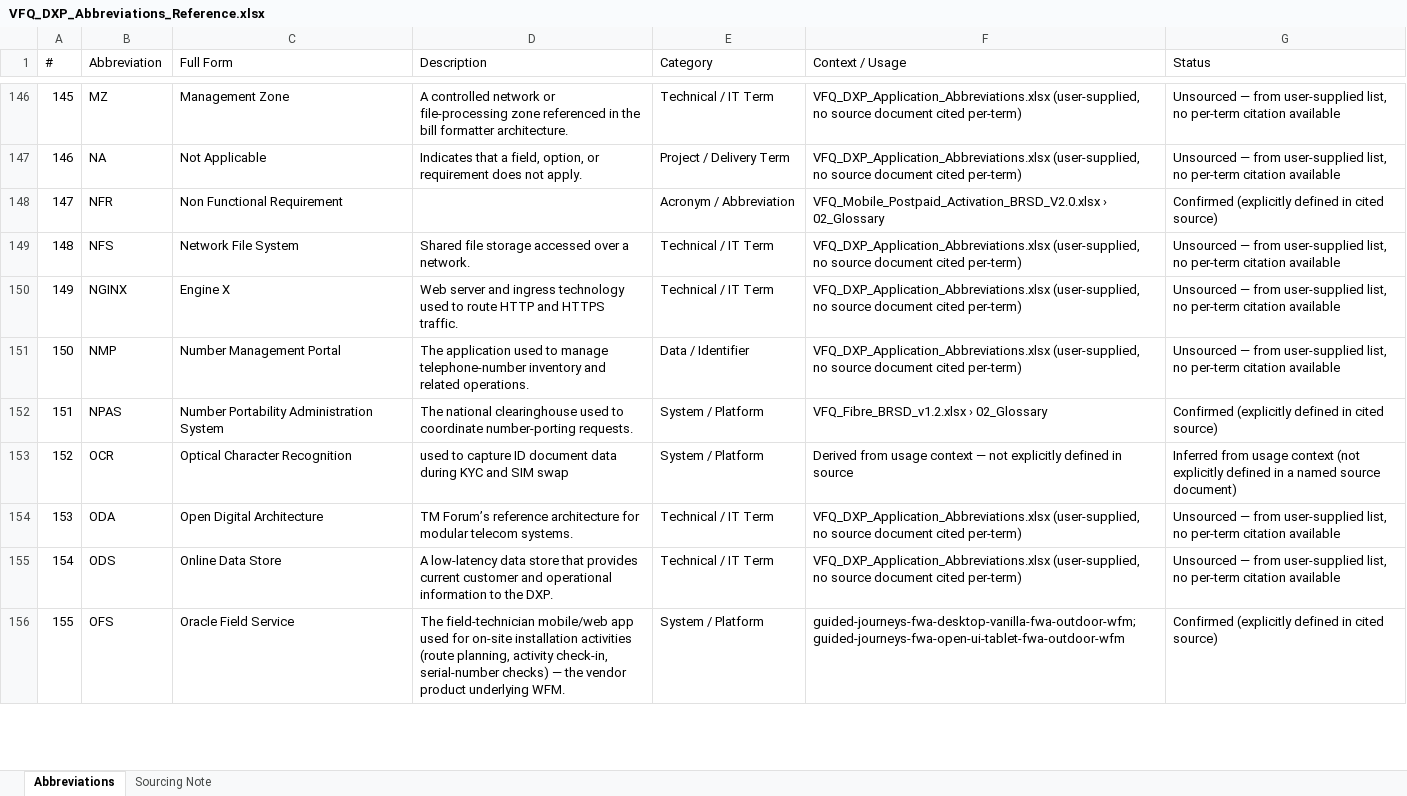
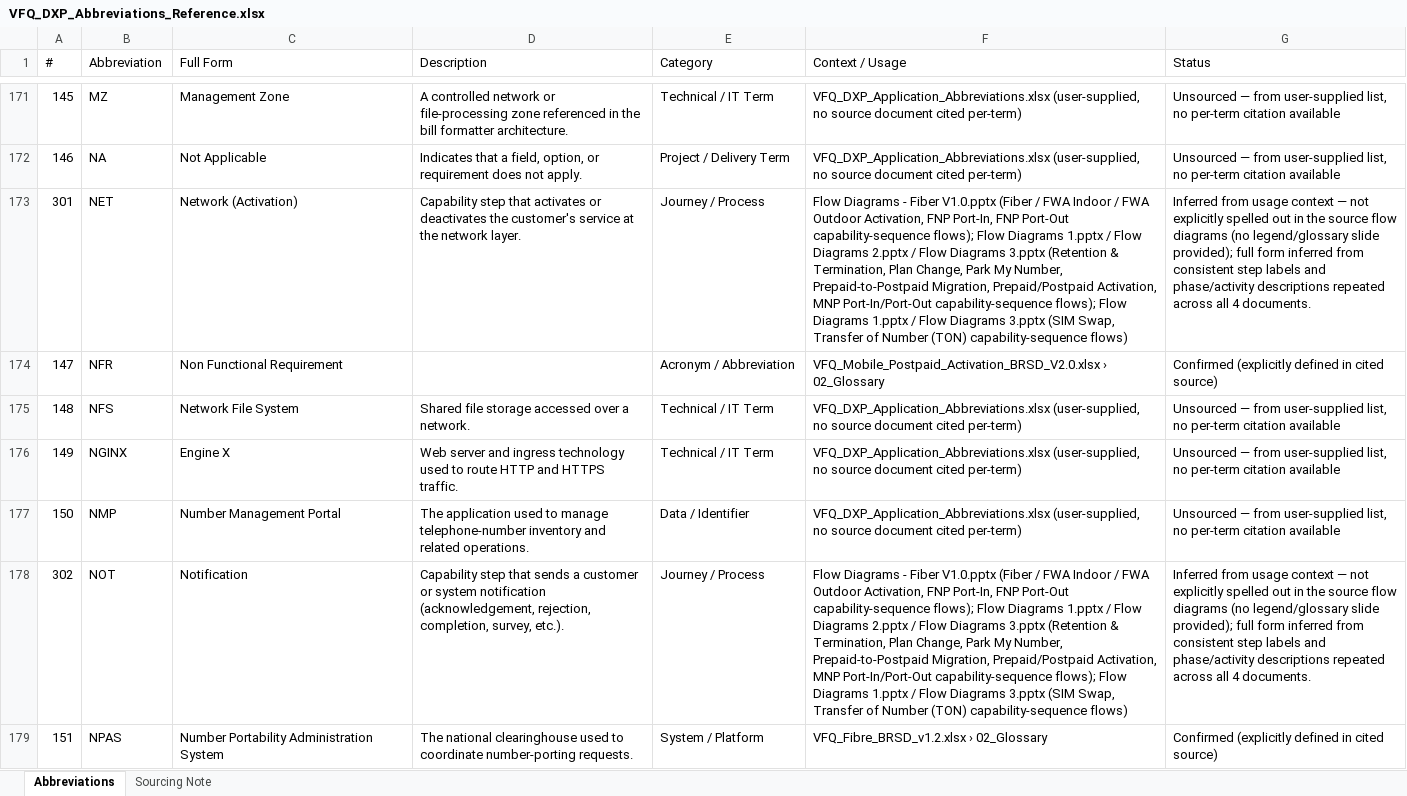
Before and after one commit to parithys/vfq-dxp, an Excel workbook: vfq-dxp-app/reference/VFQ_DXP_Abbreviations_Reference.xlsx, sheet Abbreviations, drawn as a sheet; only a part is shown, gaps mark what is left out; the shorter side is filled out with more unchanged rows; values as stored, in another font and other column widths than the file's, no cell formats; the diff covers the shown part only; the diff names each change by its address in the sheet, - before the commit and + after, or states it on an @@ line.

```diff
--- a/vfq-dxp-app/reference/VFQ_DXP_Abbreviations_Reference.xlsx (sheet Abbreviations)
+++ b/vfq-dxp-app/reference/VFQ_DXP_Abbreviations_Reference.xlsx (sheet Abbreviations)
+row 173: 301 | NET | Network (Activation) | Capability step that activates or deactivates the customer's service at the network layer. | Journey / Process | Flow Diagrams - Fiber V1.0.pptx (Fiber / FWA Indoor / FWA Outdoor Activation, FNP Port-In, FNP Port-Out capability-sequence flows); Flow Diagrams 1.pptx / Flow Diagrams 2.pptx / Flow Diagrams 3.pptx (Retention & Termination, Plan Change, Park My Number, Prepaid-to-Postpaid Migration, Prepaid/Postpaid Activation, MNP Port-In/Port-Out capability-sequence flows); Flow Diagrams 1.pptx / Flow Diagrams 3.pptx (SIM Swap, Transfer of Number (TON) capability-sequence flows) | Inferred from usage context — not explicitly spelled out in the source flow diagrams (no legend/glossary slide provided); full form inferred from consistent step labels and phase/activity descriptions repeated across all 4 documents.
+row 178: 302 | NOT | Notification | Capability step that sends a customer or system notification (acknowledgement, rejection, completion, survey, etc.). | Journey / Process | Flow Diagrams - Fiber V1.0.pptx (Fiber / FWA Indoor / FWA Outdoor Activation, FNP Port-In, FNP Port-Out capability-sequence flows); Flow Diagrams 1.pptx / Flow Diagrams 2.pptx / Flow Diagrams 3.pptx (Retention & Termination, Plan Change, Park My Number, Prepaid-to-Postpaid Migration, Prepaid/Postpaid Activation, MNP Port-In/Port-Out capability-sequence flows); Flow Diagrams 1.pptx / Flow Diagrams 3.pptx (SIM Swap, Transfer of Number (TON) capability-sequence flows) | Inferred from usage context — not explicitly spelled out in the source flow diagrams (no legend/glossary slide provided); full form inferred from consistent step labels and phase/activity descriptions repeated across all 4 documents.
```
Also changed, not shown: 35 added rows elsewhere in this sheet, sheet Sourcing Note, cell formats.
